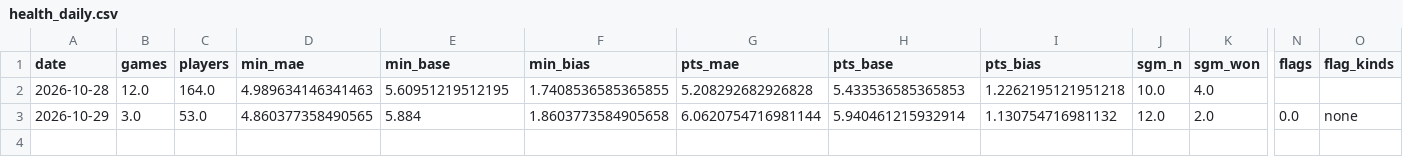
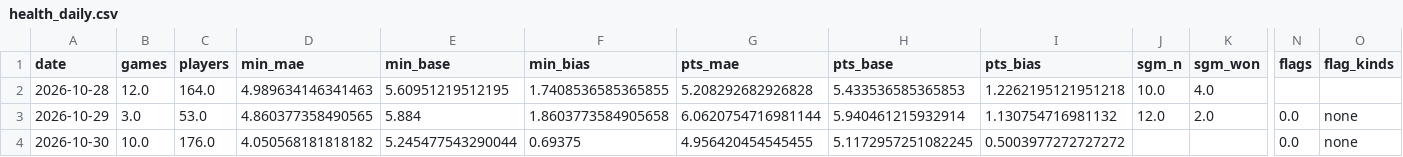
Before and after one commit to shreyaslamba2004-svg/NBA, a CSV file: logs/health_daily.csv, drawn as a sheet; only a part is shown, gaps mark what is left out; rows hold the shown columns only; the diff names each change by its address in the sheet, - before the commit and + after, or states it on an @@ line.

```diff
--- a/logs/health_daily.csv
+++ b/logs/health_daily.csv
+row 4: 2026-10-30 | 10.0 | 176.0 | 4.050568181818182 | 5.245477543290044 | 0.69375 | 4.956420454545455 | 5.1172957251082245 | 0.5003977272727272 |  |  | 0.0 | none
```
Also changed, not shown: data/processed/current_season_games.csv, data/processed/current_season_lines.csv, 21 other files.
